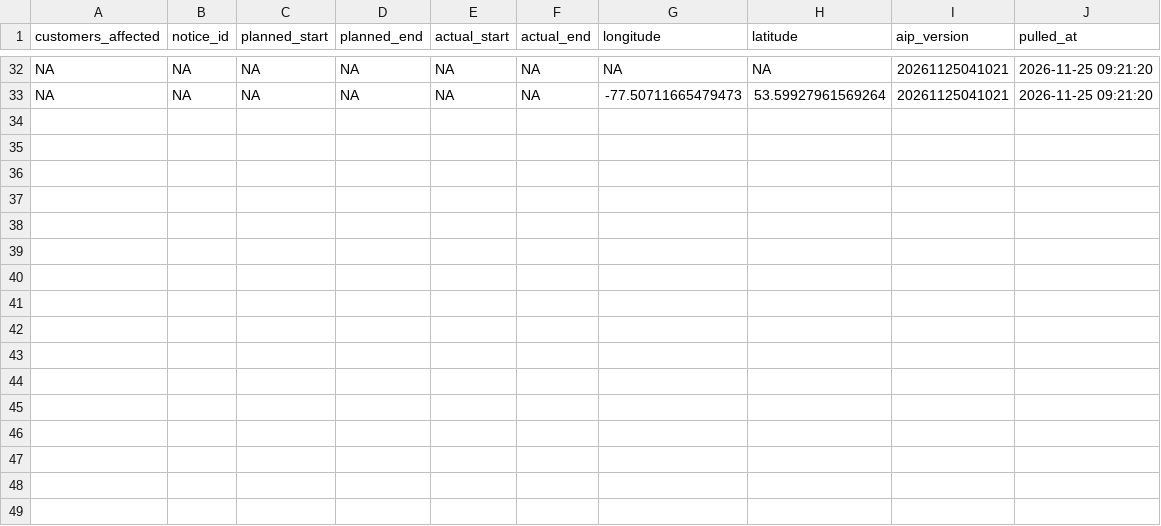
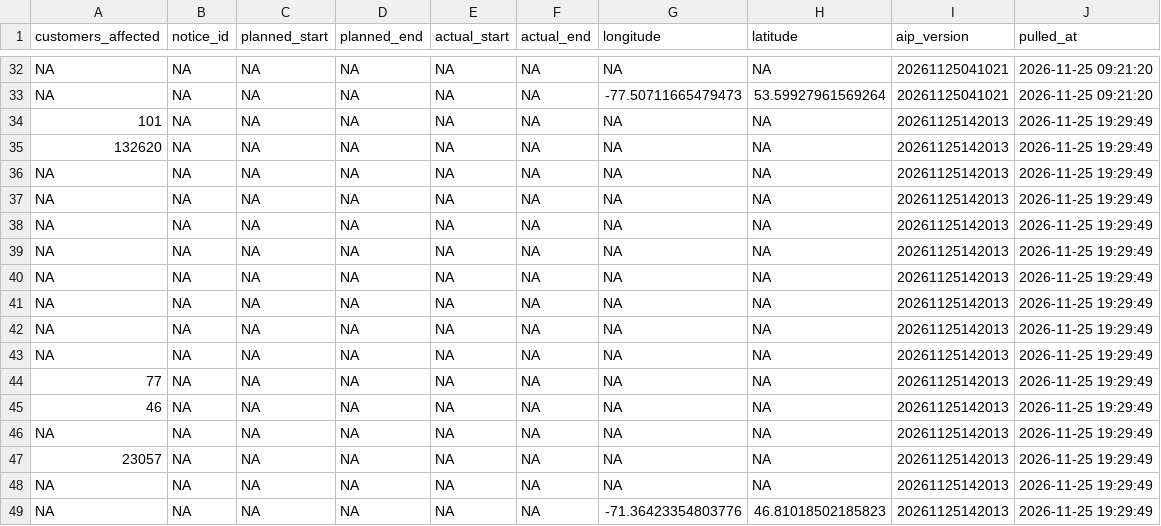
Before and after one commit to hdoyle21/hydro_qc, a CSV file: data/planned/2026-11-25.csv, drawn as a sheet; only a part is shown, gaps mark what is left out; the diff names each change by its address in the sheet, - before the commit and + after, or states it on an @@ line.

```diff
--- a/data/planned/2026-11-25.csv
+++ b/data/planned/2026-11-25.csv
+row 34: 101 | NA | NA | NA | NA | NA | NA | NA | 20261125142013 | 2026-11-25 19:29:49
+row 35: 132620 | NA | NA | NA | NA | NA | NA | NA | 20261125142013 | 2026-11-25 19:29:49
+row 36: NA | NA | NA | NA | NA | NA | NA | NA | 20261125142013 | 2026-11-25 19:29:49
+row 37: NA | NA | NA | NA | NA | NA | NA | NA | 20261125142013 | 2026-11-25 19:29:49
+row 38: NA | NA | NA | NA | NA | NA | NA | NA | 20261125142013 | 2026-11-25 19:29:49
+row 39: NA | NA | NA | NA | NA | NA | NA | NA | 20261125142013 | 2026-11-25 19:29:49
+row 40: NA | NA | NA | NA | NA | NA | NA | NA | 20261125142013 | 2026-11-25 19:29:49
+row 41: NA | NA | NA | NA | NA | NA | NA | NA | 20261125142013 | 2026-11-25 19:29:49
+row 42: NA | NA | NA | NA | NA | NA | NA | NA | 20261125142013 | 2026-11-25 19:29:49
+row 43: NA | NA | NA | NA | NA | NA | NA | NA | 20261125142013 | 2026-11-25 19:29:49
+row 44: 77 | NA | NA | NA | NA | NA | NA | NA | 20261125142013 | 2026-11-25 19:29:49
+row 45: 46 | NA | NA | NA | NA | NA | NA | NA | 20261125142013 | 2026-11-25 19:29:49
+row 46: NA | NA | NA | NA | NA | NA | NA | NA | 20261125142013 | 2026-11-25 19:29:49
+row 47: 23057 | NA | NA | NA | NA | NA | NA | NA | 20261125142013 | 2026-11-25 19:29:49
+row 48: NA | NA | NA | NA | NA | NA | NA | NA | 20261125142013 | 2026-11-25 19:29:49
+row 49: NA | NA | NA | NA | NA | NA | -71.36423354803776 | 46.81018502185823 | 20261125142013 | 2026-11-25 19:29:49
```
Also changed, not shown: 1 other file.
